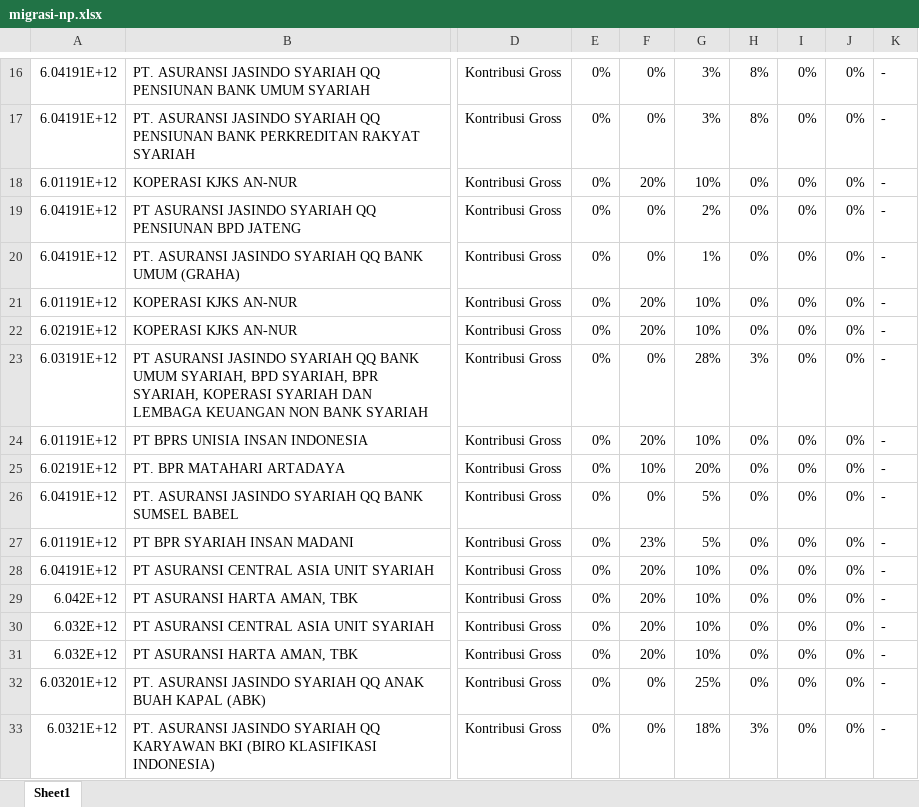
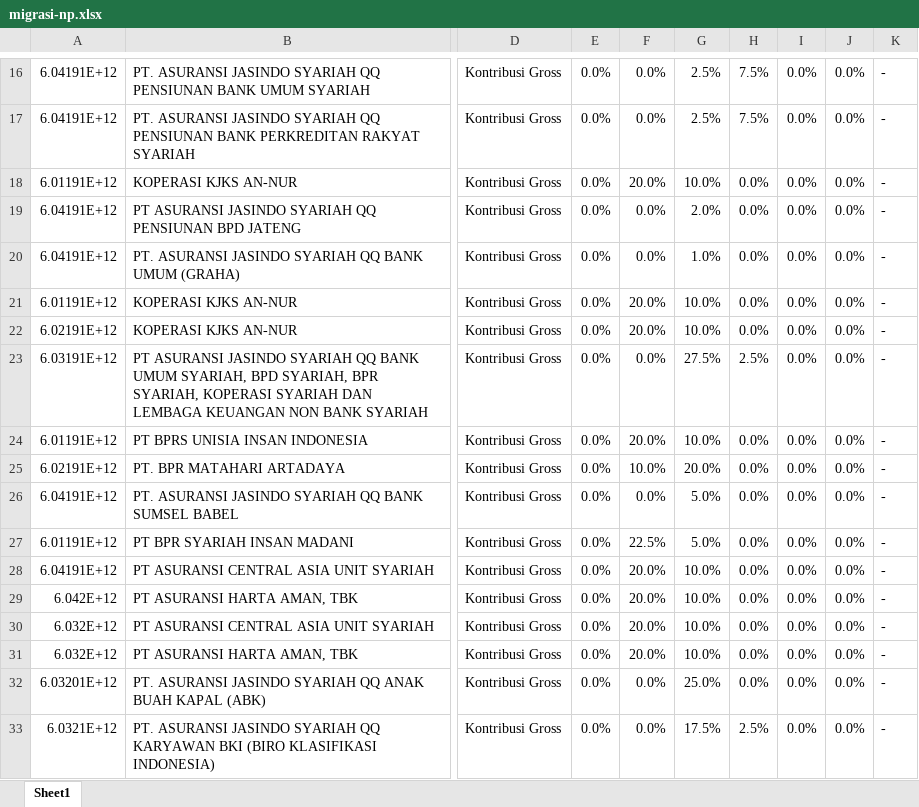
Before and after one commit to ramdoni/PT-Asuransi-Jiwa-Reliance-Indonesia-Syariah, an Excel workbook: public/migrasi/migrasi-np.xlsx, sheet Sheet1, drawn as a sheet; only a part is shown, gaps mark what is left out; values as stored, in another font and other column widths than the file's, no borders; the diff covers the shown part only; the diff names each change by its address in the sheet, - before the commit and + after, or states it on an @@ line.

```diff
--- a/public/migrasi/migrasi-np.xlsx (sheet Sheet1)
+++ b/public/migrasi/migrasi-np.xlsx (sheet Sheet1)
-E16:E33: 0%
+E16:E33: 0.0%
-F16:F17: 0%
+F16:F17: 0.0%
-G16:G17: 3%
+G16:G17: 2.5%
-H16:H17: 8%
+H16:H17: 7.5%
-I16:I33: 0%
+I16:I33: 0.0%
-J16:J33: 0%
+J16:J33: 0.0%
-F18: 20%
+F18: 20.0%
-G18: 10%
+G18: 10.0%
-H18:H22: 0%
+H18:H22: 0.0%
-F19:F20: 0%
+F19:F20: 0.0%
-G19: 2%
+G19: 2.0%
-G20: 1%
+G20: 1.0%
-F21:F22: 20%
+F21:F22: 20.0%
-G21:G22: 10%
+G21:G22: 10.0%
-F23: 0%
+F23: 0.0%
-G23: 28%
+G23: 27.5%
-H23: 3%
+H23: 2.5%
-F24: 20%
+F24: 20.0%
-G24: 10%
+G24: 10.0%
-H24:H32: 0%
+H24:H32: 0.0%
-F25: 10%
+F25: 10.0%
-G25: 20%
+G25: 20.0%
-F26: 0%
+F26: 0.0%
-G26:G27: 5%
+G26:G27: 5.0%
-F27: 23%
+F27: 22.5%
-F28:F31: 20%
+F28:F31: 20.0%
-G28:G31: 10%
+G28:G31: 10.0%
-F32:F33: 0%
+F32:F33: 0.0%
-G32: 25%
+G32: 25.0%
-G33: 18%
+G33: 17.5%
-H33: 3%
+H33: 2.5%
```
Also changed, not shown: 396 edited cells and cell formats elsewhere in this sheet, 17 other files.
